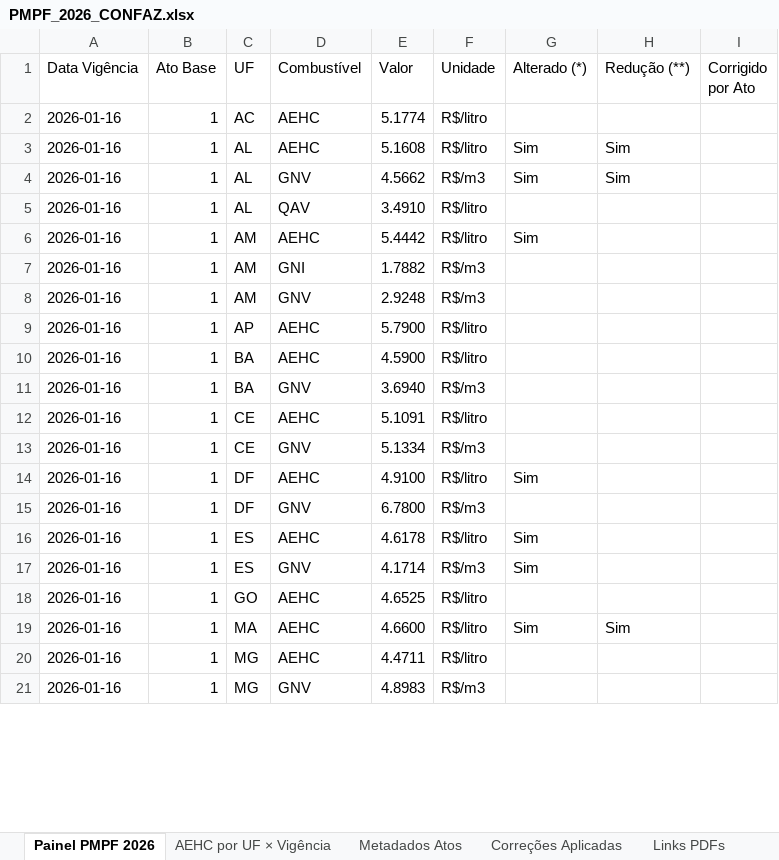
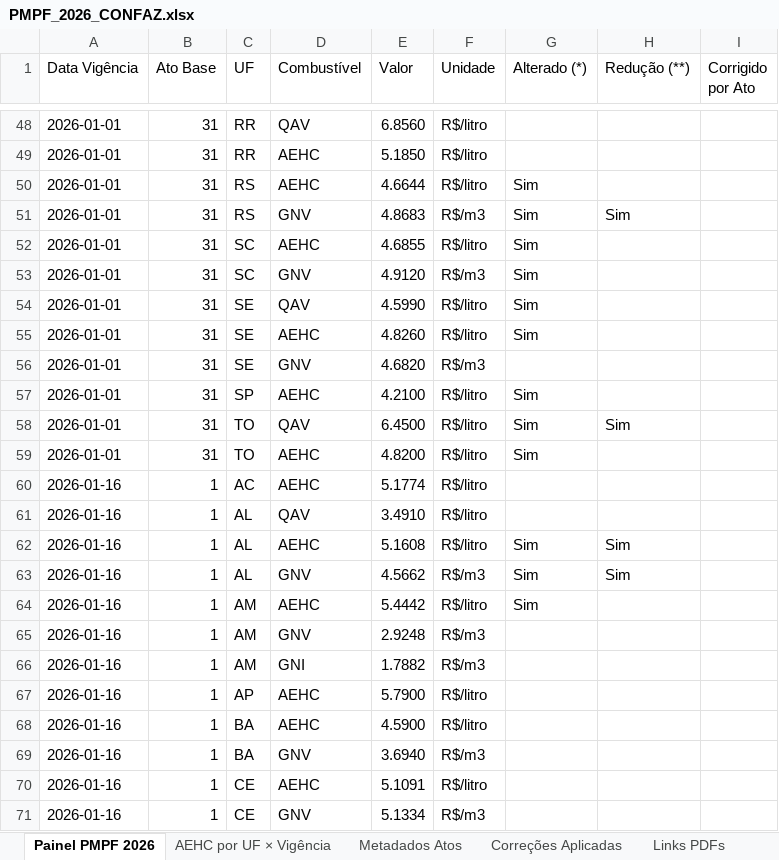
Before and after one commit to Economianoquarto/anp_rdd, an Excel workbook: PMPF_2026_CONFAZ.xlsx, sheet Painel PMPF 2026, drawn as a sheet; only a part is shown, gaps mark what is left out; the shorter side is filled out with more unchanged rows; values as stored, in another font and other column widths than the file's, no cell formats; the diff covers the shown part only; the diff names each change by its address in the sheet, - before the commit and + after, or states it on an @@ line.

Commit message:
Atualiza PMPF e adiciona estrutura do RDD espacial

```diff
--- a/PMPF_2026_CONFAZ.xlsx (sheet Painel PMPF 2026)
+++ b/PMPF_2026_CONFAZ.xlsx (sheet Painel PMPF 2026)
+row 48: 2026-01-01 | 31 | RR | QAV | 6.8560 | R$/litro
+row 49: 2026-01-01 | 31 | RR | AEHC | 5.1850 | R$/litro
+row 50: 2026-01-01 | 31 | RS | AEHC | 4.6644 | R$/litro | Sim
+row 51: 2026-01-01 | 31 | RS | GNV | 4.8683 | R$/m3 | Sim | Sim
+row 52: 2026-01-01 | 31 | SC | AEHC | 4.6855 | R$/litro | Sim
+row 53: 2026-01-01 | 31 | SC | GNV | 4.9120 | R$/m3 | Sim
+row 54: 2026-01-01 | 31 | SE | QAV | 4.5990 | R$/litro | Sim
+row 55: 2026-01-01 | 31 | SE | AEHC | 4.8260 | R$/litro | Sim
+row 56: 2026-01-01 | 31 | SE | GNV | 4.6820 | R$/m3
+row 57: 2026-01-01 | 31 | SP | AEHC | 4.2100 | R$/litro | Sim
+row 58: 2026-01-01 | 31 | TO | QAV | 6.4500 | R$/litro | Sim | Sim
+row 59: 2026-01-01 | 31 | TO | AEHC | 4.8200 | R$/litro | Sim
@@ row 5 moved to row 61: 2026-01-16 @@
@@ row 8 moved to row 65: 2026-01-16 @@
```
Also changed, not shown: 227 added rows, 4 removed rows, 135 moved rows and 24 edited cells elsewhere in this sheet, sheet Links PDFs, sheet Metadados Atos, sheet Correções Aplicadas, sheet AEHC por UF × Vigência, cell formats, 33 other files.
